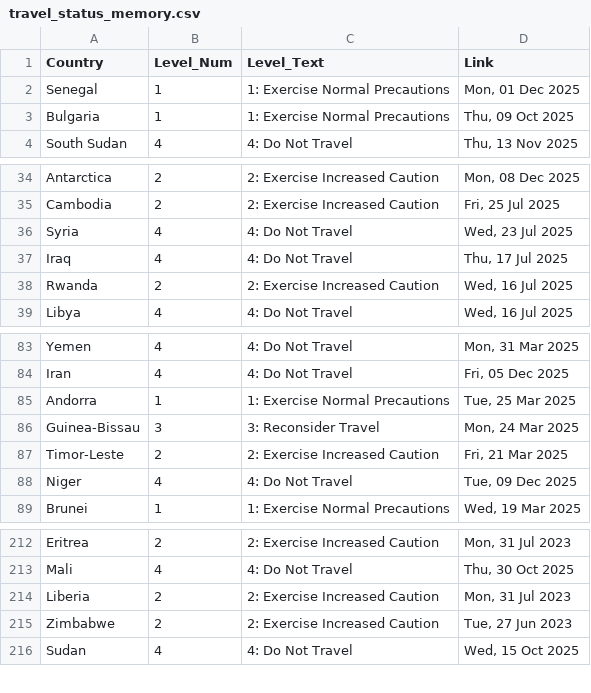
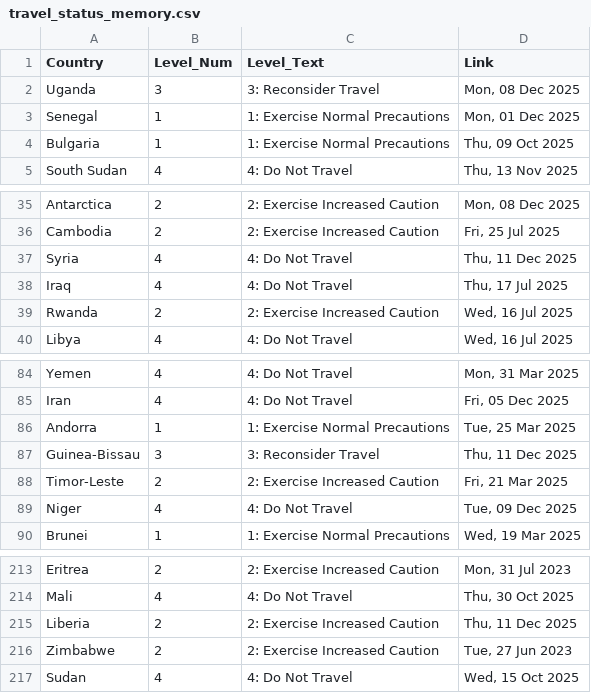
Before and after one commit to hyselee09-stack/ai-consul-bot, a CSV file: travel_status_memory.csv, drawn as a sheet; only a part is shown, gaps mark what is left out.

```diff
--- a/travel_status_memory.csv
+++ b/travel_status_memory.csv
@@ -1,2 +1,3 @@
 Country,Level_Num,Level_Text,Link
+Uganda,3,3: Reconsider Travel,"Mon, 08 Dec 2025"
 Senegal,1,1: Exercise Normal Precautions,"Mon, 01 Dec 2025"
@@ -35,3 +36,3 @@ Antarctica,2,2: Exercise Increased Caution,"Mon, 08 Dec 2025"
 Cambodia,2,2: Exercise Increased Caution,"Fri, 25 Jul 2025"
-Syria,4,4: Do Not Travel,"Wed, 23 Jul 2025"
+Syria,4,4: Do Not Travel,"Thu, 11 Dec 2025"
 Iraq,4,4: Do Not Travel,"Thu, 17 Jul 2025"
@@ -85,3 +86,3 @@ Iran,4,4: Do Not Travel,"Fri, 05 Dec 2025"
 Andorra,1,1: Exercise Normal Precautions,"Tue, 25 Mar 2025"
-Guinea-Bissau,3,3: Reconsider Travel,"Mon, 24 Mar 2025"
+Guinea-Bissau,3,3: Reconsider Travel,"Thu, 11 Dec 2025"
 Timor-Leste,2,2: Exercise Increased Caution,"Fri, 21 Mar 2025"
@@ -213,3 +214,3 @@ Eritrea,2,2: Exercise Increased Caution,"Mon, 31 Jul 2023"
 Mali,4,4: Do Not Travel,"Thu, 30 Oct 2025"
-Liberia,2,2: Exercise Increased Caution,"Mon, 31 Jul 2023"
+Liberia,2,2: Exercise Increased Caution,"Thu, 11 Dec 2025"
 Zimbabwe,2,2: Exercise Increased Caution,"Tue, 27 Jun 2023"
```
